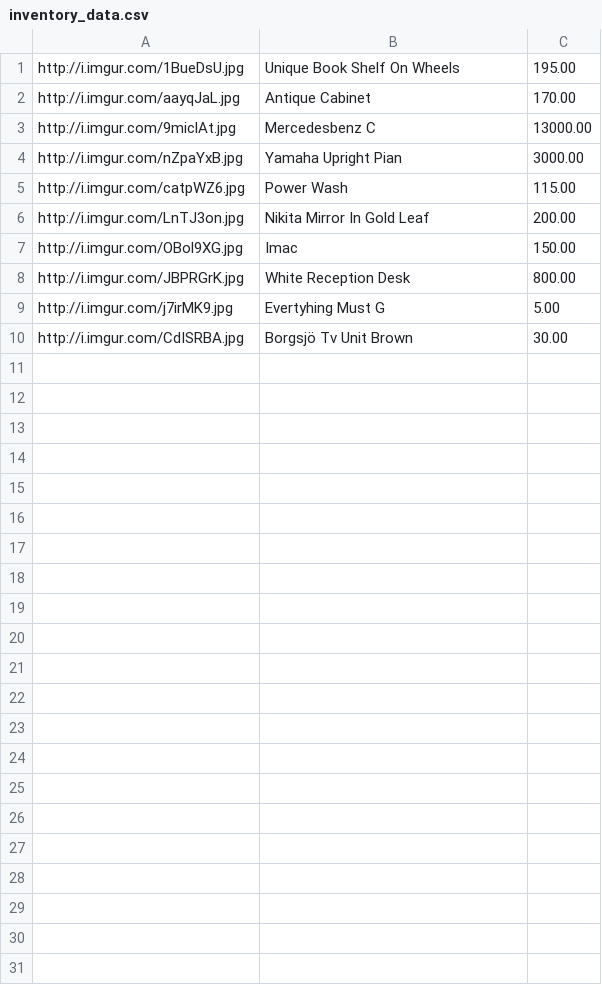
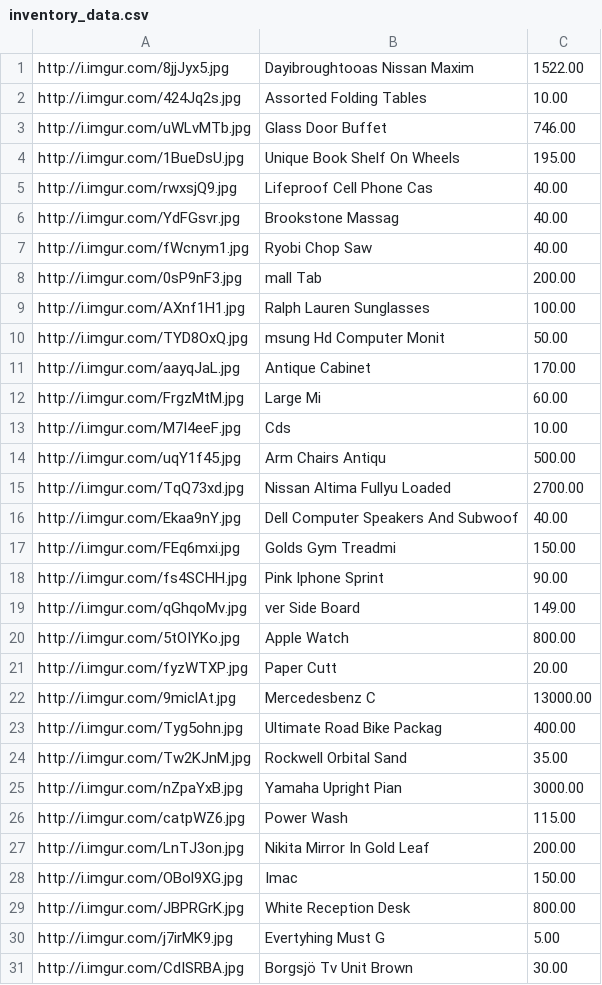
Before and after one commit to lucasbrambrink/hackerati_challenge, a CSV file: base/static/media/inventory_data.csv, drawn as a sheet; the diff names each change by its address in the sheet, - before the commit and + after, or states it on an @@ line.

```diff
--- a/base/static/media/inventory_data.csv
+++ b/base/static/media/inventory_data.csv
+row 1: http://i.imgur.com/8jjJyx5.jpg | Dayibroughtooas Nissan Maxim | 1522.00
+row 2: http://i.imgur.com/424Jq2s.jpg | Assorted Folding Tables | 10.00
+row 3: http://i.imgur.com/uWLvMTb.jpg | Glass Door Buffet | 746.00
+row 5: http://i.imgur.com/rwxsjQ9.jpg | Lifeproof Cell Phone Cas | 40.00
+row 6: http://i.imgur.com/YdFGsvr.jpg | Brookstone Massag | 40.00
+row 7: http://i.imgur.com/fWcnym1.jpg | Ryobi Chop Saw | 40.00
+row 8: http://i.imgur.com/0sP9nF3.jpg | mall Tab | 200.00
+row 9: http://i.imgur.com/AXnf1H1.jpg | Ralph Lauren Sunglasses | 100.00
+row 10: http://i.imgur.com/TYD8OxQ.jpg | msung Hd Computer Monit | 50.00
+row 12: http://i.imgur.com/FrgzMtM.jpg | Large Mi | 60.00
+row 13: http://i.imgur.com/M7I4eeF.jpg | Cds | 10.00
+row 14: http://i.imgur.com/uqY1f45.jpg | Arm Chairs Antiqu | 500.00
+row 15: http://i.imgur.com/TqQ73xd.jpg | Nissan Altima Fullyu Loaded | 2700.00
+row 16: http://i.imgur.com/Ekaa9nY.jpg | Dell Computer Speakers And Subwoof | 40.00
+row 17: http://i.imgur.com/FEq6mxi.jpg | Golds Gym Treadmi | 150.00
+row 18: http://i.imgur.com/fs4SCHH.jpg | Pink Iphone Sprint | 90.00
+row 19: http://i.imgur.com/qGhqoMv.jpg | ver Side Board | 149.00
+row 20: http://i.imgur.com/5tOIYKo.jpg | Apple Watch | 800.00
+row 21: http://i.imgur.com/fyzWTXP.jpg | Paper Cutt | 20.00
+row 23: http://i.imgur.com/Tyg5ohn.jpg | Ultimate Road Bike Packag | 400.00
+row 24: http://i.imgur.com/Tw2KJnM.jpg | Rockwell Orbital Sand | 35.00
```
Also changed, not shown: 14 other files.
